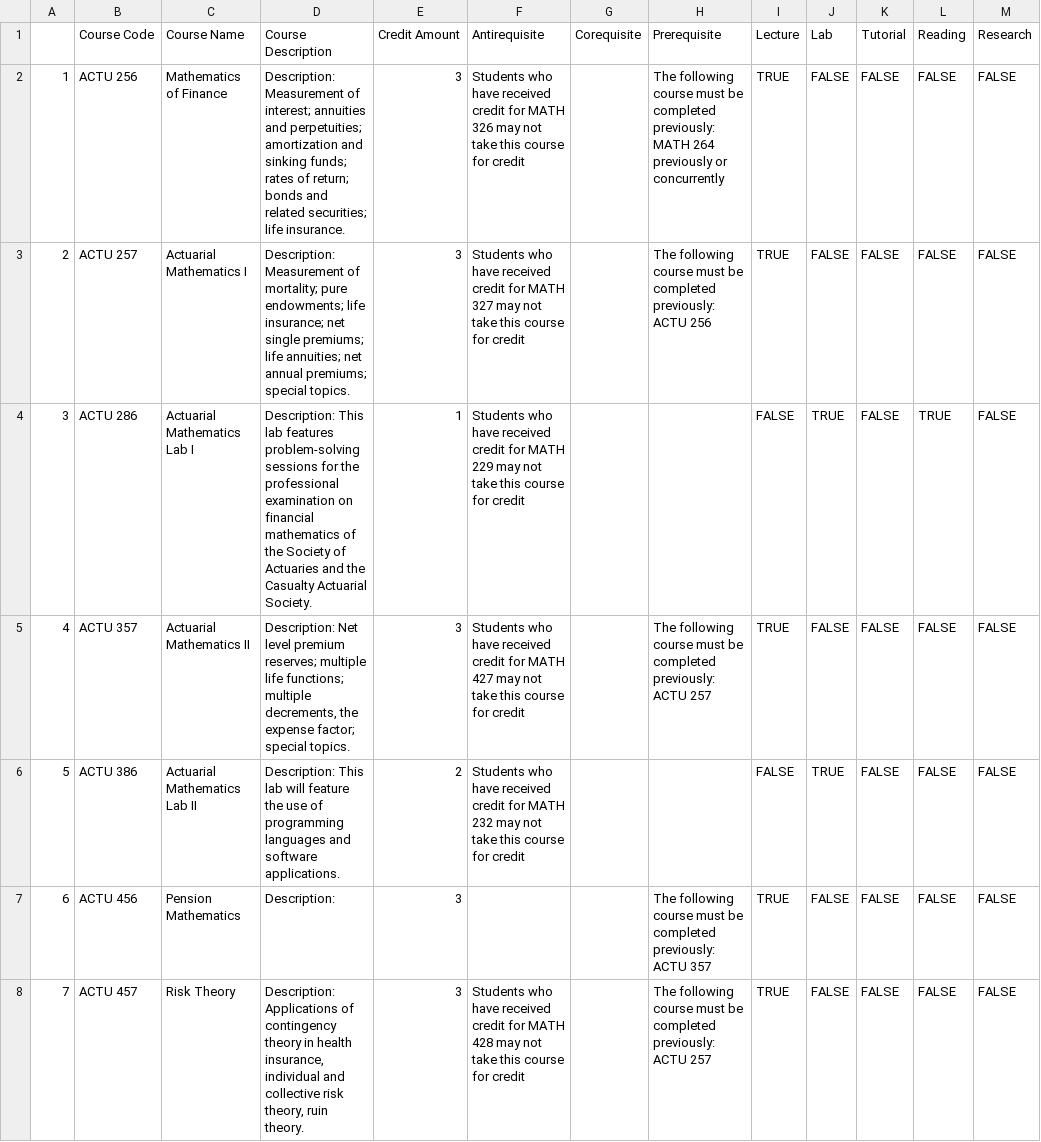
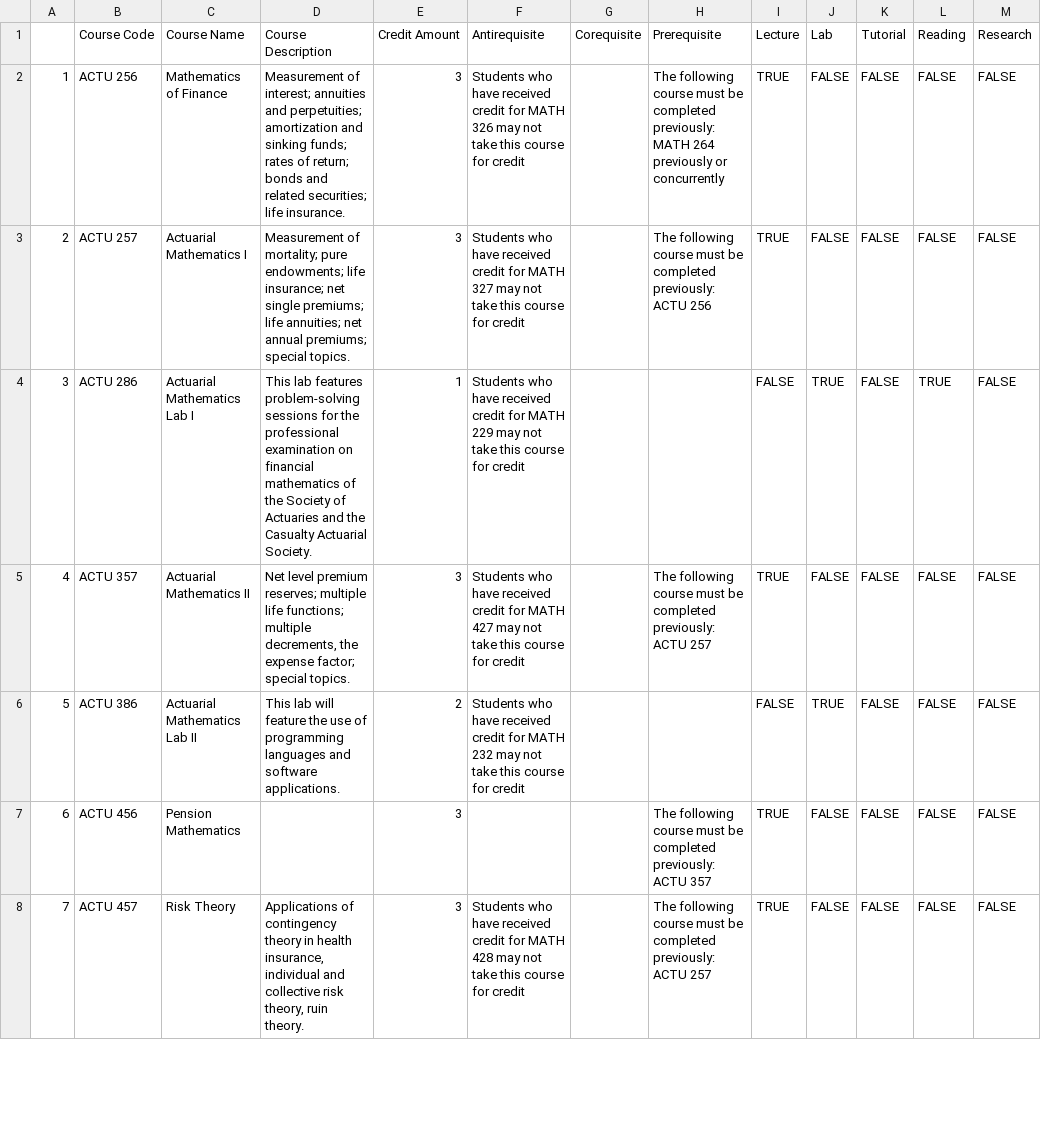
Before and after one commit to Hedgemon4/course-scraping, a CSV file: src/csv-files/Concordia/Concordia University Mathematics and Statistics Courses.csv, drawn as a sheet; only a part is shown; the diff covers the shown part only; the diff names each change by its address in the sheet, - before the commit and + after, or states it on an @@ line.

```diff
--- a/src/csv-files/Concordia/Concordia University Mathematics and Statistics Courses.csv
+++ b/src/csv-files/Concordia/Concordia University Mathematics and Statistics Courses.csv
-D2 (Course Description): Description: Measurement of…
+D2 (Course Description): Measurement of…
-D3 (Course Description): Description: Measurement of…
+D3 (Course Description): Measurement of…
-D4 (Course Description): Description: This lab…
+D4 (Course Description): This lab…
-D5 (Course Description): Description: Net level…
+D5 (Course Description): Net level…
-D6 (Course Description): Description: This lab…
+D6 (Course Description): This lab…
-D7 (Course Description): Description:
+D7 (Course Description): (empty)
-D8 (Course Description): Description: Applications of…
+D8 (Course Description): Applications of…
```
Also changed, not shown: 100 edited cells elsewhere in this file, src/csv-files/Concordia/Concordia University Computer Science Courses.csv, src/csv-files/Concordia/Concordia University Data Science Program Requirements.csv, 2 other files.
